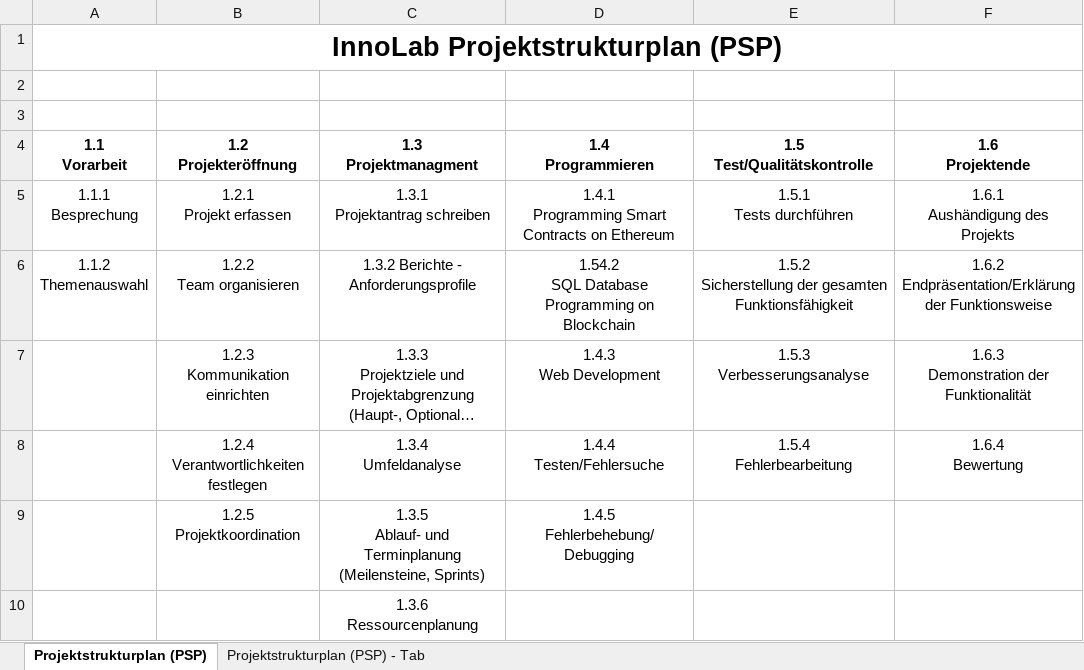
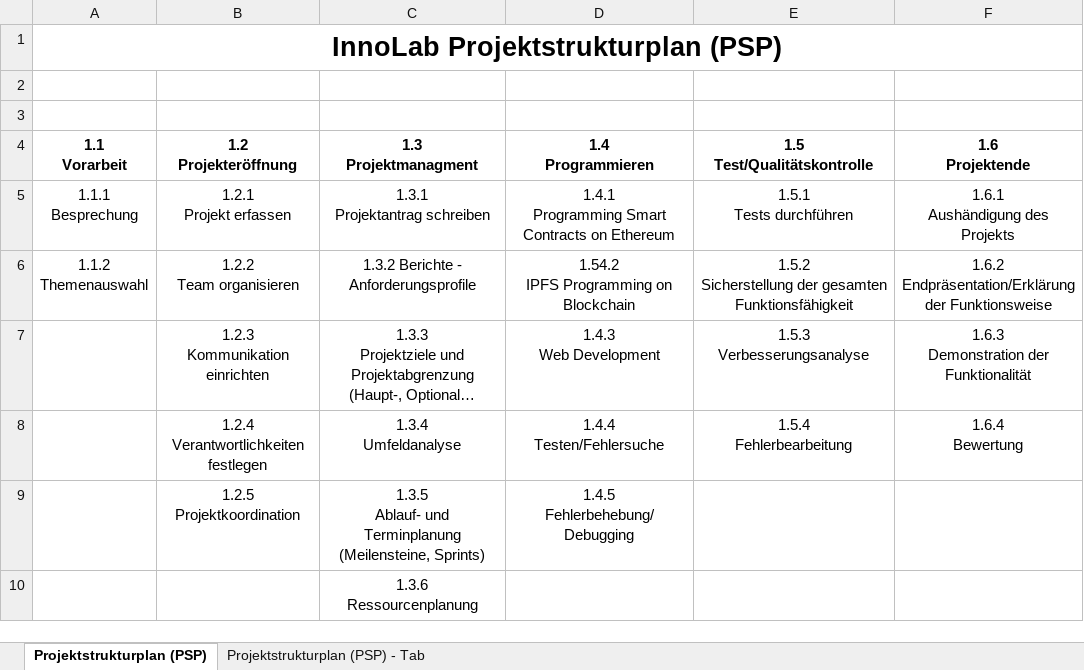
Before and after one commit to Avokaci/BlockchainAccident, an Excel workbook: documents/BA.planing.PSP.xlsx, sheet Projektstrukturplan (PSP), drawn as a sheet; only a part is shown; long unchanged cells end in …; values as stored, in another font and other column widths than the file's, no borders; ↵ is a line break in a cell; the diff names each change by its address in the sheet, - before the commit and + after, or states it on an @@ line.

Commit message:
IPFS PROTOKOLL WURDE HINZUGEFÜGT

```diff
--- a/documents/BA.planing.PSP.xlsx (sheet Projektstrukturplan (PSP))
+++ b/documents/BA.planing.PSP.xlsx (sheet Projektstrukturplan (PSP))
-D6 (1.4 Programmieren): 1.54.2 ↵ SQL Database Programming on Blockchain
+D6 (1.4 Programmieren): 1.54.2 ↵ IPFS Programming on Blockchain
```
Also changed, not shown: sheet Projektstrukturplan (PSP) - Tab.
